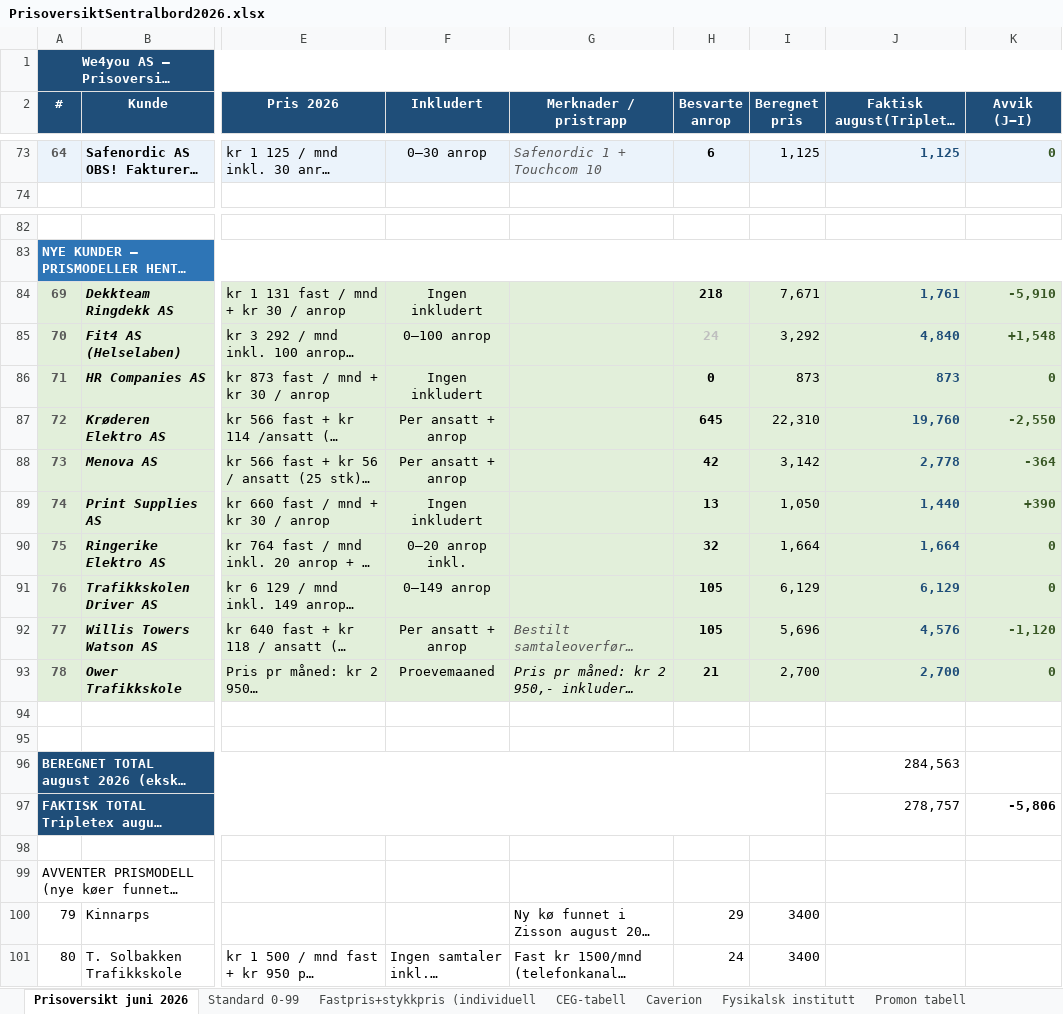
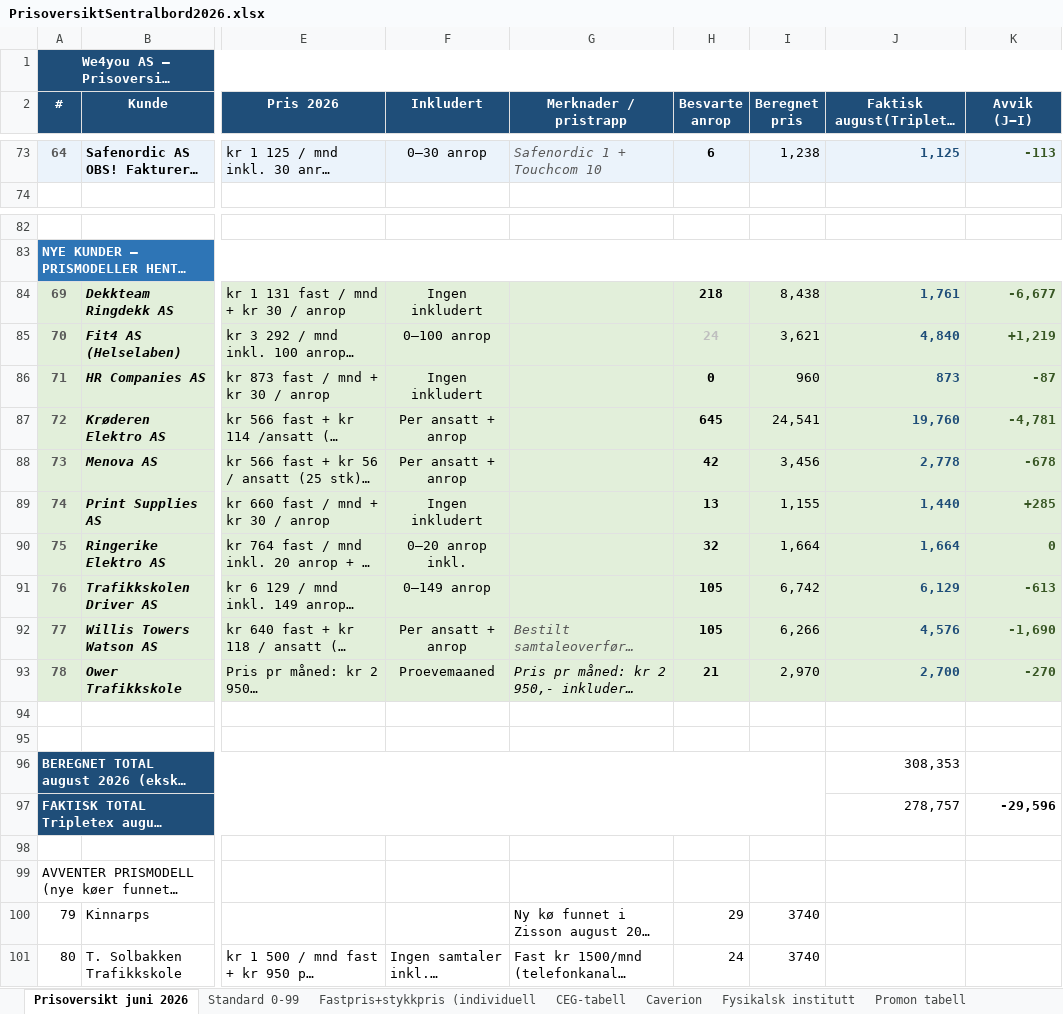
Before and after one commit to BookingkodenAS/fakturaplan, an Excel workbook: data/PrisoversiktSentralbord2026.xlsx, sheet Prisoversikt juni 2026, drawn as a sheet; only a part is shown, gaps mark what is left out; long unchanged cells end in …; values as stored, in another font and other column widths than the file's, no borders; the diff covers the shown part only; the diff names each change by its address in the sheet, - before the commit and + after, or states it on an @@ line.

```diff
--- a/data/PrisoversiktSentralbord2026.xlsx (sheet Prisoversikt juni 2026)
+++ b/data/PrisoversiktSentralbord2026.xlsx (sheet Prisoversikt juni 2026)
-I73 (Beregnet pris): 1,125
+I73 (Beregnet pris): 1,238
-K73 (Avvik (J−I)): 0
+K73 (Avvik (J−I)): -113
-I84 (Beregnet pris): 7,671
+I84 (Beregnet pris): 8,438
-K84 (Avvik (J−I)): -5,910
+K84 (Avvik (J−I)): -6,677
-I85 (Beregnet pris): 3,292
+I85 (Beregnet pris): 3,621
-K85 (Avvik (J−I)): +1,548
+K85 (Avvik (J−I)): +1,219
-I86 (Beregnet pris): 873
+I86 (Beregnet pris): 960
-K86 (Avvik (J−I)): 0
+K86 (Avvik (J−I)): -87
-I87 (Beregnet pris): 22,310
+I87 (Beregnet pris): 24,541
-K87 (Avvik (J−I)): -2,550
+K87 (Avvik (J−I)): -4,781
-I88 (Beregnet pris): 3,142
+I88 (Beregnet pris): 3,456
-K88 (Avvik (J−I)): -364
+K88 (Avvik (J−I)): -678
-I89 (Beregnet pris): 1,050
+I89 (Beregnet pris): 1,155
-K89 (Avvik (J−I)): +390
+K89 (Avvik (J−I)): +285
-I91 (Beregnet pris): 6,129
+I91 (Beregnet pris): 6,742
-K91 (Avvik (J−I)): 0
+K91 (Avvik (J−I)): -613
-I92 (Beregnet pris): 5,696
+I92 (Beregnet pris): 6,266
-K92 (Avvik (J−I)): -1,120
+K92 (Avvik (J−I)): -1,690
-I93 (Beregnet pris): 2,700
+I93 (Beregnet pris): 2,970
-K93 (Avvik (J−I)): 0
+K93 (Avvik (J−I)): -270
-J96 (Faktisk august(Tripletex ekskl.)): 284,563
+J96 (Faktisk august(Tripletex ekskl.)): 308,353
-K97 (Avvik (J−I)): -5,806
+K97 (Avvik (J−I)): -29,596
-I100:I101 (Beregnet pris): 3400
+I100:I101 (Beregnet pris): 3740
```
Also changed, not shown: 108 edited cells elsewhere in this sheet, formulas that keep their value, 1 other file.
